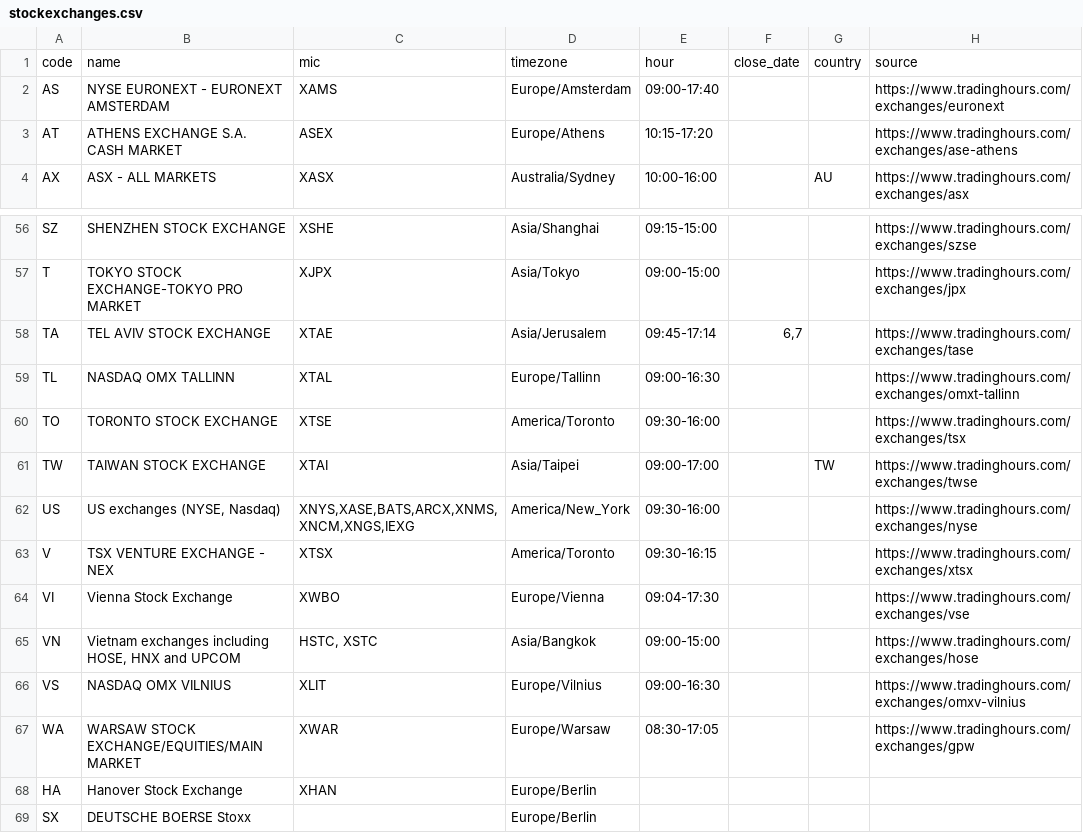
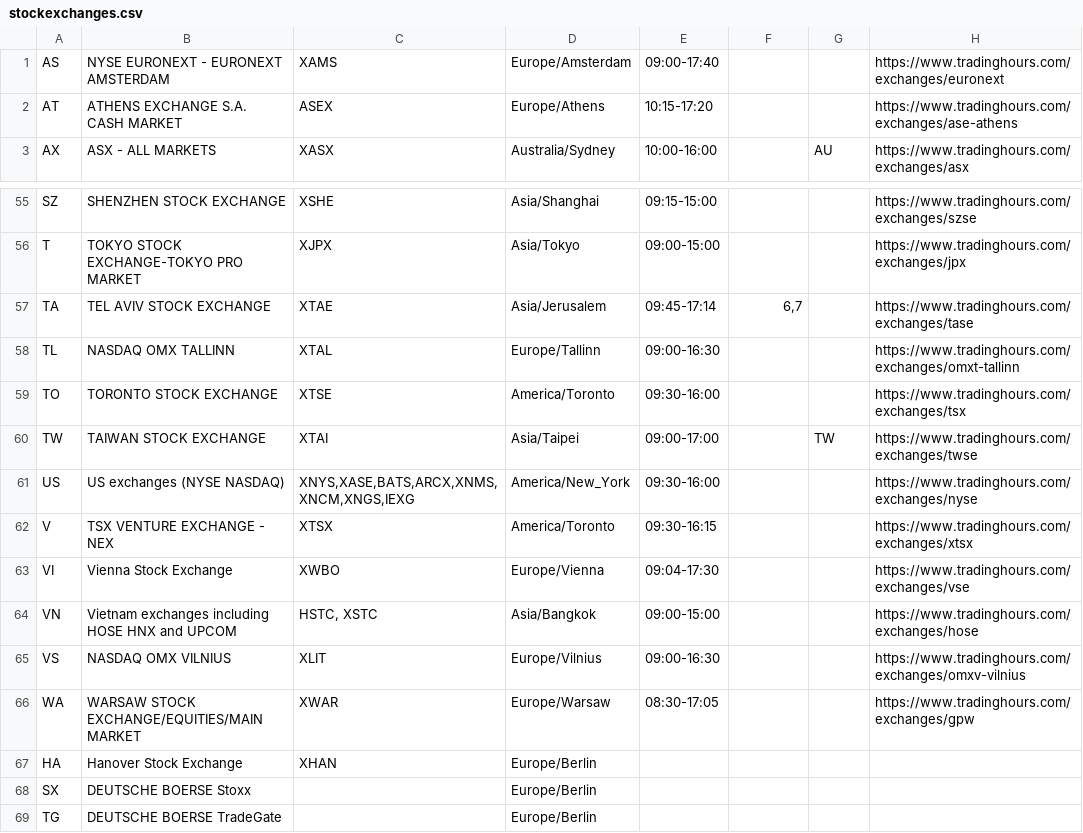
Before and after one commit to andrewass/stockcomp, a CSV file: src/main/resources/domain/stockexchanges.csv, drawn as a sheet; only a part is shown, gaps mark what is left out; the shorter side is filled out with more unchanged rows.

```diff
--- a/src/main/resources/domain/stockexchanges.csv
+++ b/src/main/resources/domain/stockexchanges.csv
@@ -1,2 +1 @@
-code,name,mic,timezone,hour,close_date,country,source
 AS,NYSE EURONEXT - EURONEXT AMSTERDAM,XAMS,Europe/Amsterdam,09:00-17:40,,,https://www.tradinghours.com/exchanges/euronext
@@ -61,6 +60,6 @@ TO,TORONTO STOCK EXCHANGE,XTSE,America/Toronto,09:30-16:00,,,https://www.trading
 TW,TAIWAN STOCK EXCHANGE,XTAI,Asia/Taipei,09:00-17:00,,TW,https://www.tradinghours.com/exchanges/twse
-US,"US exchanges (NYSE, Nasdaq)","XNYS,XASE,BATS,ARCX,XNMS,XNCM,XNGS,IEXG",America/New_York,09:30-16:00,,,https://www.tradinghours.com/exchanges/nyse
+US,US exchanges (NYSE NASDAQ),"XNYS,XASE,BATS,ARCX,XNMS,XNCM,XNGS,IEXG",America/New_York,09:30-16:00,,,https://www.tradinghours.com/exchanges/nyse
 V,TSX VENTURE EXCHANGE - NEX,XTSX,America/Toronto,09:30-16:15,,,https://www.tradinghours.com/exchanges/xtsx
 VI,Vienna Stock Exchange,XWBO,Europe/Vienna,09:04-17:30,,,https://www.tradinghours.com/exchanges/vse
-VN,"Vietnam exchanges including HOSE, HNX and UPCOM","HSTC, XSTC",Asia/Bangkok,09:00-15:00,,,https://www.tradinghours.com/exchanges/hose
+VN,Vietnam exchanges including HOSE HNX and UPCOM,"HSTC, XSTC",Asia/Bangkok,09:00-15:00,,,https://www.tradinghours.com/exchanges/hose
 VS,NASDAQ OMX VILNIUS,XLIT,Europe/Vilnius,09:00-16:30,,,https://www.tradinghours.com/exchanges/omxv-vilnius
```
Also changed, not shown: 16 other files.
